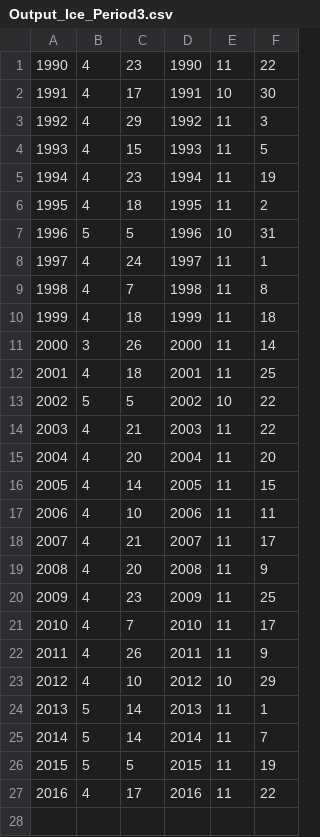
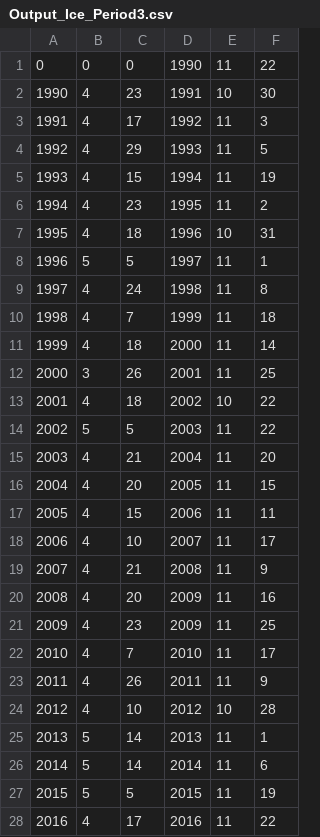
Before and after one commit to biogeochemistry/MyLake_Lake-227, a CSV file: Postproc_code/L227/Output_Ice_Period3.csv, drawn as a sheet; addresses are those after the commit; the diff names each change by its address in the sheet, - before the commit and + after, or states it on an @@ line.

```diff
--- a/Postproc_code/L227/Output_Ice_Period3.csv
+++ b/Postproc_code/L227/Output_Ice_Period3.csv
@@ column A renumbered between rows 1 and 19 @@
-B1: 4
+B1: 0
-C1: 23
+C1: 0
-C2: 17
+C2: 23
-C3: 29
+C3: 17
-C4: 15
+C4: 29
-C5: 23
+C5: 15
-C6: 18
+C6: 23
-B7: 5
+B7: 4
-C7: 5
+C7: 18
-B8: 4
+B8: 5
-C8: 24
+C8: 5
-C9: 7
+C9: 24
-C10: 18
+C10: 7
-B11: 3
+B11: 4
-C11: 26
+C11: 18
-B12: 4
+B12: 3
-C12: 18
+C12: 26
-B13: 5
+B13: 4
-C13: 5
+C13: 18
-B14: 4
+B14: 5
-C14: 21
+C14: 5
-C15: 20
+C15: 21
-C16: 14
+C16: 20
-C17: 10
+C17: 15
-C18: 21
+C18: 10
-C19: 20
+C19: 21
+row 20: 2008 | 4 | 20 | 2009 | 11 | 16
-F24: 29
+F24: 28
-F26: 7
+F26: 6
```
Also changed, not shown: Postproc_code/L227/Output_Depths_Period3.csv, Postproc_code/L227/Output_Ice.csv, 9 other files.
